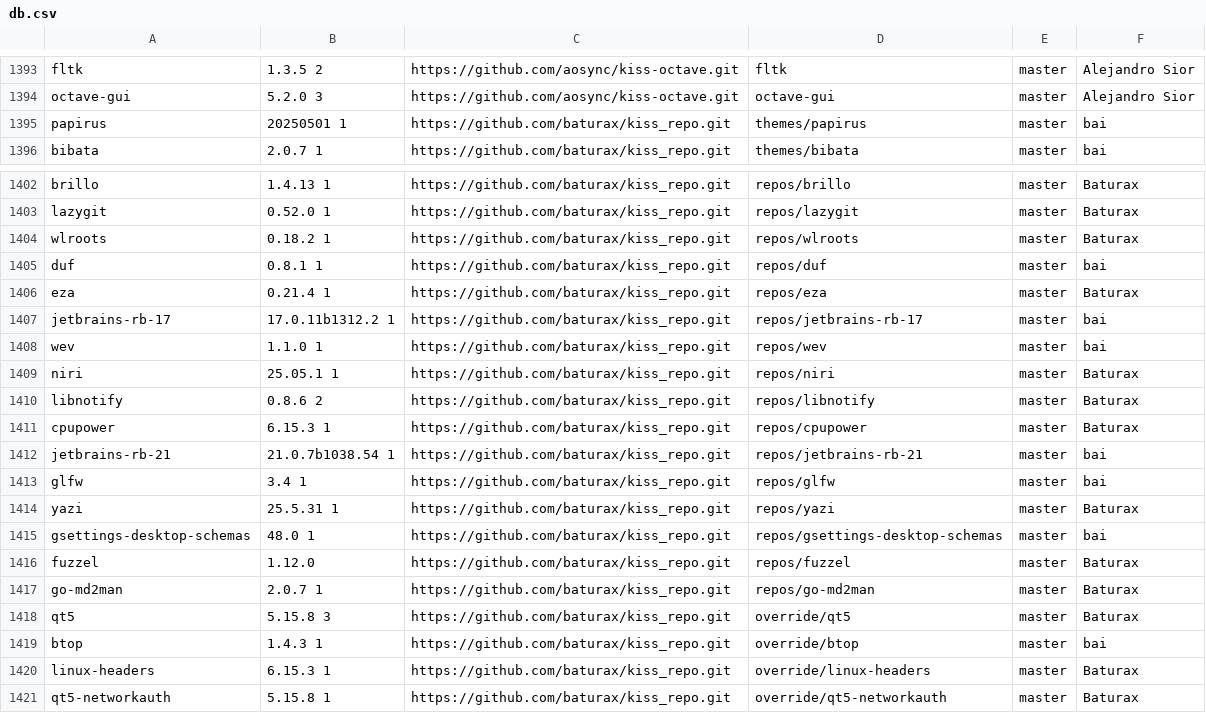
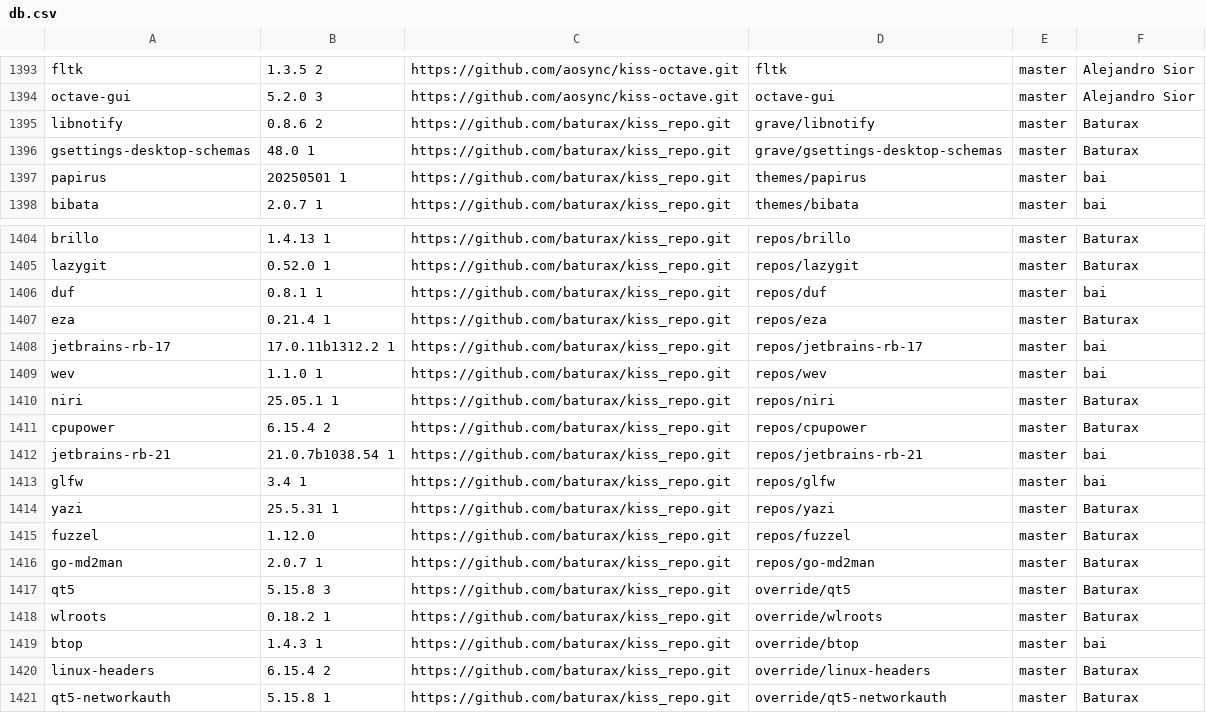
Before and after one commit to aabacchus/kiss-find, a CSV file: db.csv, drawn as a sheet; only a part is shown, gaps mark what is left out.

Commit message:
Deploying to gh-pages from @ aabacchus/kiss-find@649fc9983d849cc5253e0c58760ec8809b59c978 🚀

```diff
--- a/db.csv
+++ b/db.csv
@@ -1394,2 +1394,4 @@ fltk,1.3.5 2,https://github.com/aosync/kiss-octave.git,fltk,master,"Alejandro Si
 octave-gui,5.2.0 3,https://github.com/aosync/kiss-octave.git,octave-gui,master,"Alejandro Sior"
+libnotify,0.8.6 2,https://github.com/baturax/kiss_repo.git,grave/libnotify,master,"Baturax"
+gsettings-desktop-schemas,48.0 1,https://github.com/baturax/kiss_repo.git,grave/gsettings-desktop-schemas,master,"Baturax"
 papirus,20250501 1,https://github.com/baturax/kiss_repo.git,themes/papirus,master,"bai"
@@ -1403,3 +1405,2 @@ brillo,1.4.13 1,https://github.com/baturax/kiss_repo.git,repos/brillo,master,"Ba
 lazygit,0.52.0 1,https://github.com/baturax/kiss_repo.git,repos/lazygit,master,"Baturax"
-wlroots,0.18.2 1,https://github.com/baturax/kiss_repo.git,repos/wlroots,master,"Baturax"
 duf,0.8.1 1,https://github.com/baturax/kiss_repo.git,repos/duf,master,"bai"
@@ -1409,4 +1410,3 @@ wev,1.1.0 1,https://github.com/baturax/kiss_repo.git,repos/wev,master,"bai"
 niri,25.05.1 1,https://github.com/baturax/kiss_repo.git,repos/niri,master,"Baturax"
-libnotify,0.8.6 2,https://github.com/baturax/kiss_repo.git,repos/libnotify,master,"Baturax"
-cpupower,6.15.3 1,https://github.com/baturax/kiss_repo.git,repos/cpupower,master,"Baturax"
+cpupower,6.15.4 2,https://github.com/baturax/kiss_repo.git,repos/cpupower,master,"Baturax"
 jetbrains-rb-21,21.0.7b1038.54 1,https://github.com/baturax/kiss_repo.git,repos/jetbrains-rb-21,master,"bai"
@@ -1414,3 +1414,2 @@ glfw,3.4 1,https://github.com/baturax/kiss_repo.git,repos/glfw,master,"bai"
 yazi,25.5.31 1,https://github.com/baturax/kiss_repo.git,repos/yazi,master,"Baturax"
-gsettings-desktop-schemas,48.0 1,https://github.com/baturax/kiss_repo.git,repos/gsettings-desktop-schemas,master,"bai"
 fuzzel, 1.12.0,https://github.com/baturax/kiss_repo.git,repos/fuzzel,master,"Baturax"
@@ -1418,4 +1417,5 @@ go-md2man,2.0.7 1,https://github.com/baturax/kiss_repo.git,repos/go-md2man,maste
 qt5,5.15.8 3,https://github.com/baturax/kiss_repo.git,override/qt5,master,"Baturax"
+wlroots,0.18.2 1,https://github.com/baturax/kiss_repo.git,override/wlroots,master,"Baturax"
 btop,1.4.3 1,https://github.com/baturax/kiss_repo.git,override/btop,master,"bai"
-linux-headers,6.15.3 1,https://github.com/baturax/kiss_repo.git,override/linux-headers,master,"Baturax"
+linux-headers,6.15.4 2,https://github.com/baturax/kiss_repo.git,override/linux-headers,master,"Baturax"
 qt5-networkauth,5.15.8 1,https://github.com/baturax/kiss_repo.git,override/qt5-networkauth,master,"Baturax"
```
